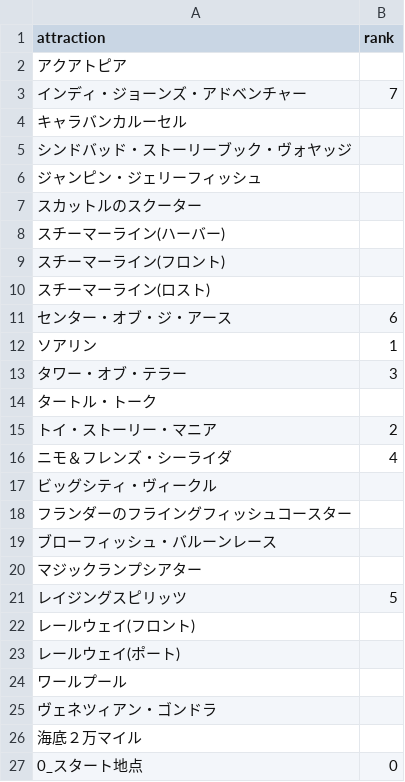
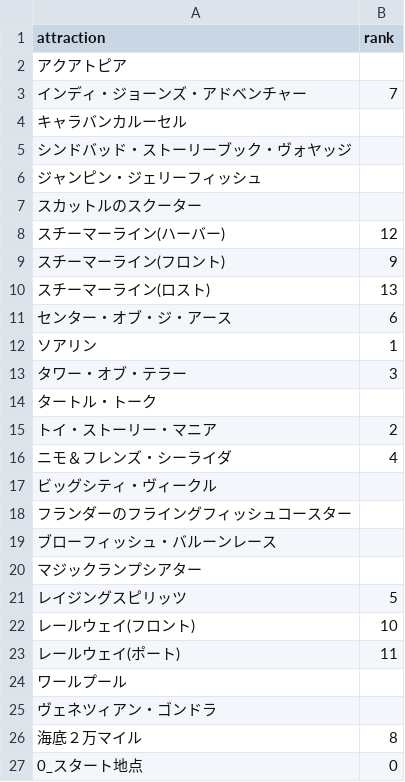
Before and after one commit to jumtra/disney_route_optimizer, a CSV file: disney_route_optimize/config/park_master/tds/rank.csv, drawn as a sheet.

```diff
--- a/disney_route_optimize/config/park_master/tds/rank.csv
+++ b/disney_route_optimize/config/park_master/tds/rank.csv
@@ -7,5 +7,5 @@ attraction,rank
 スカットルのスクーター,
-スチーマーライン(ハーバー),
-スチーマーライン(フロント),
-スチーマーライン(ロスト),
+スチーマーライン(ハーバー),12
+スチーマーライン(フロント),9
+スチーマーライン(ロスト),13
 センター・オブ・ジ・アース,6
@@ -21,7 +21,7 @@ attraction,rank
 レイジングスピリッツ,5
-レールウェイ(フロント),
-レールウェイ(ポート),
+レールウェイ(フロント),10
+レールウェイ(ポート),11
 ワールプール,
 ヴェネツィアン・ゴンドラ,
-海底２万マイル,
+海底２万マイル,8
 0_スタート地点,0
```
Also changed, not shown: disney_route_optimize/config/park_master/tds/park_master.csv, 18 other files.
